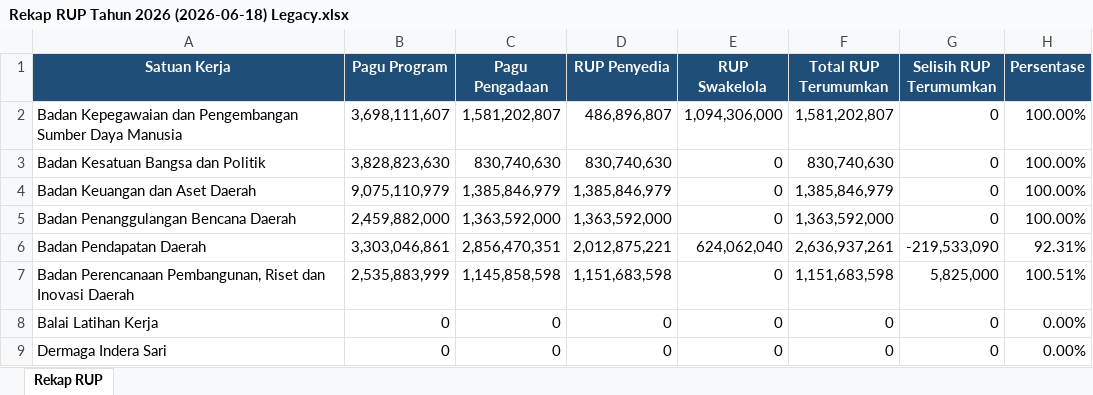
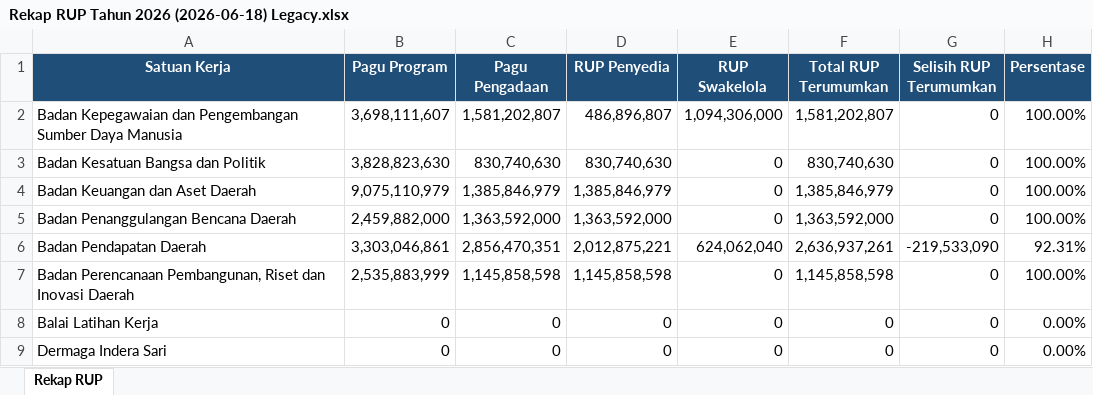
Before and after one commit to rizkipem-21/dashboard.pbjkobar, an Excel workbook: output/rup/2026/Rekap RUP Tahun 2026 (2026-06-18) Legacy.xlsx, sheet Rekap RUP, drawn as a sheet; only a part is shown; values as stored, in another font and other column widths than the file's, no borders; the diff names each change by its address in the sheet, - before the commit and + after, or states it on an @@ line.

Commit message:
Auto update data RUP

```diff
--- a/output/rup/2026/Rekap RUP Tahun 2026 (2026-06-18) Legacy.xlsx (sheet Rekap RUP)
+++ b/output/rup/2026/Rekap RUP Tahun 2026 (2026-06-18) Legacy.xlsx (sheet Rekap RUP)
-D7 (RUP Penyedia): 1,151,683,598
+D7 (RUP Penyedia): 1,145,858,598
-F7 (Total RUP Terumumkan): 1,151,683,598
+F7 (Total RUP Terumumkan): 1,145,858,598
-G7 (Selisih RUP Terumumkan): 5,825,000
+G7 (Selisih RUP Terumumkan): 0
-H7 (Persentase): 100.51%
+H7 (Persentase): 100.00%
```
Also changed, not shown: 2 other files.
